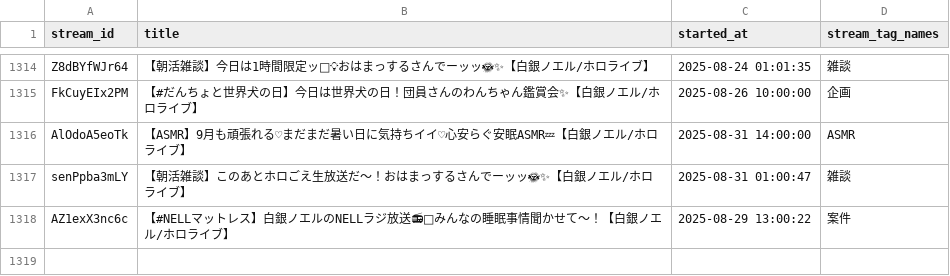
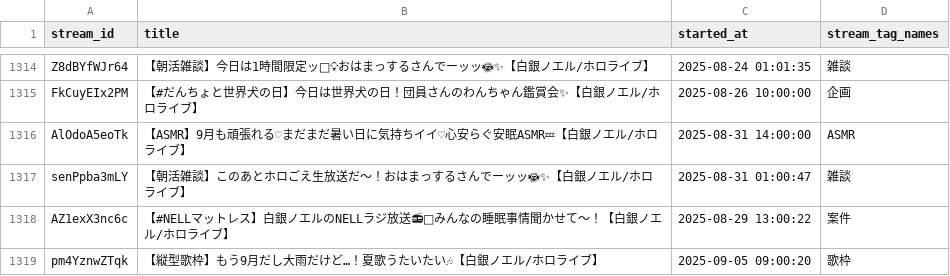
Before and after one commit to wtnb-yk/shirogane-holy-knights, a CSV file: tools/data/stream_tags.csv, drawn as a sheet; only a part is shown, gaps mark what is left out.

Commit message:
feat: add summer songs to extracted_songs_stream.csv and update stream_tags.csv for September 2025

```diff
--- a/tools/data/stream_tags.csv
+++ b/tools/data/stream_tags.csv
@@ -1318 +1318,2 @@ senPpba3mLY,【朝活雑談】このあとホロごえ生放送だ～！おは
 AZ1exX3nc6c,【#NELLマットレス】白銀ノエルのNELLラジ放送📻📢みんなの睡眠事情聞かせて～！【白銀ノエル/ホロライブ】,2025-08-29 13:00:22,案件
+pm4YznwZTqk,【縦型歌枠】もう9月だし大雨だけど…！夏歌うたいたい🎶【白銀ノエル/ホロライブ】,2025-09-05 09:00:20,歌枠
```
Also changed, not shown: tools/data/extracted_songs_stream.csv.
